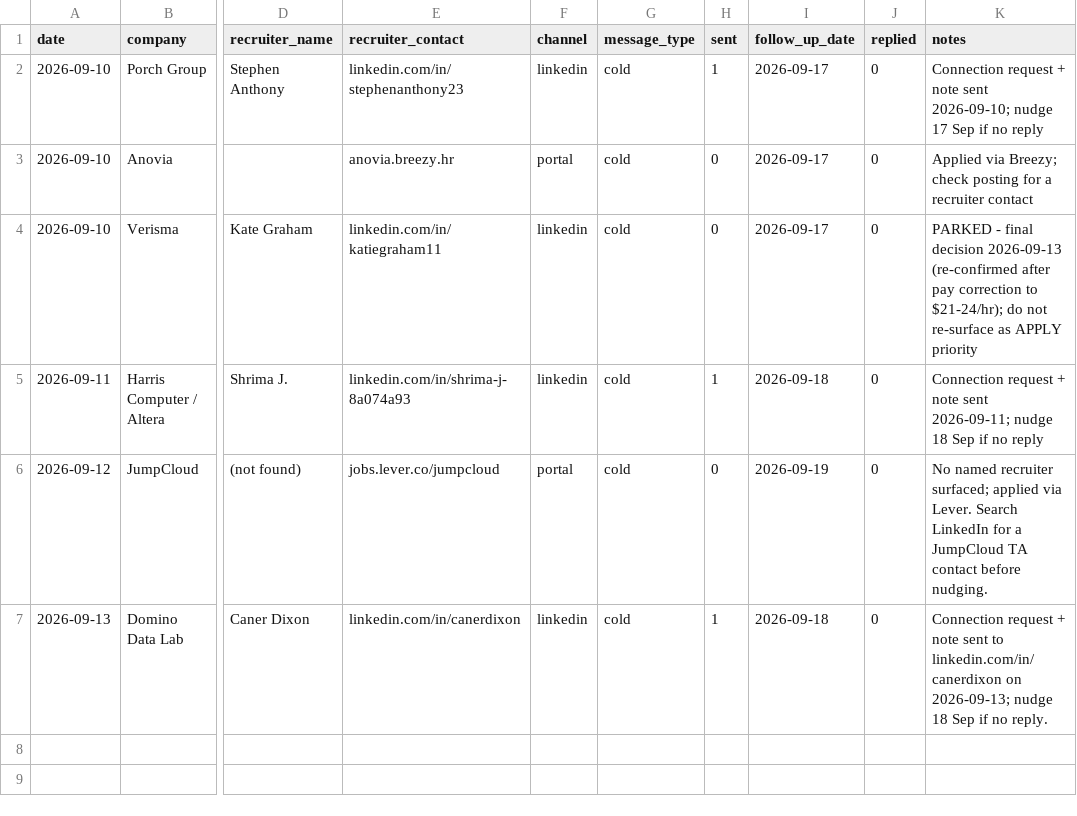
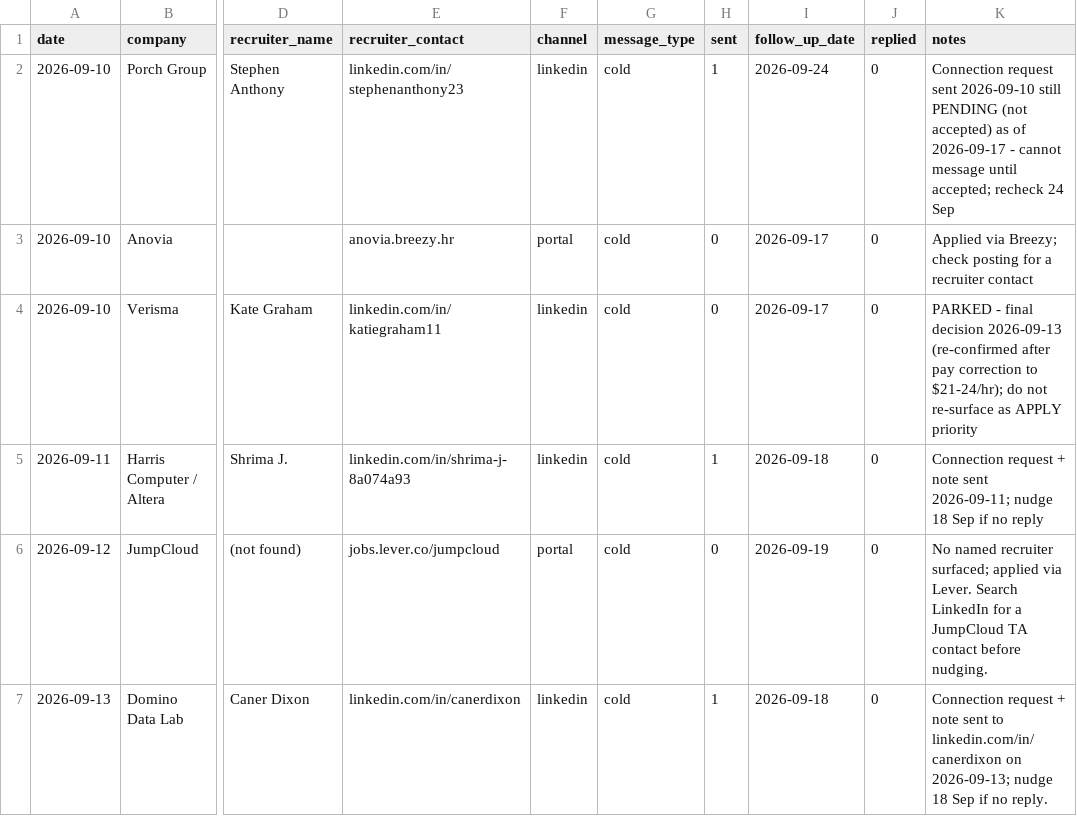
Before and after one commit to Ta360/job-finder, a CSV file: applications/outreach.csv, drawn as a sheet; only a part is shown, gaps mark what is left out; the diff names each change by its address in the sheet, - before the commit and + after, or states it on an @@ line.

```diff
--- a/applications/outreach.csv
+++ b/applications/outreach.csv
-I2 (follow_up_date): 2026-09-17
+I2 (follow_up_date): 2026-09-24
-K2 (notes): Connection request + note sent 2026-09-10; nudge 17 Sep if no reply
+K2 (notes): Connection request sent 2026-09-10 still PENDING (not accepted) as of 2026-09-17 - cannot message until accepted; recheck 24 Sep
```
